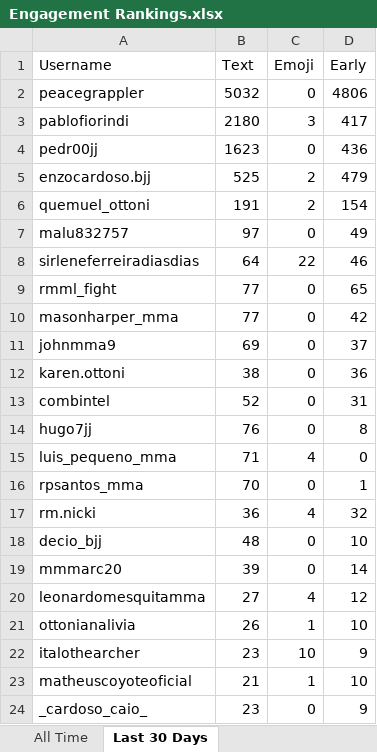
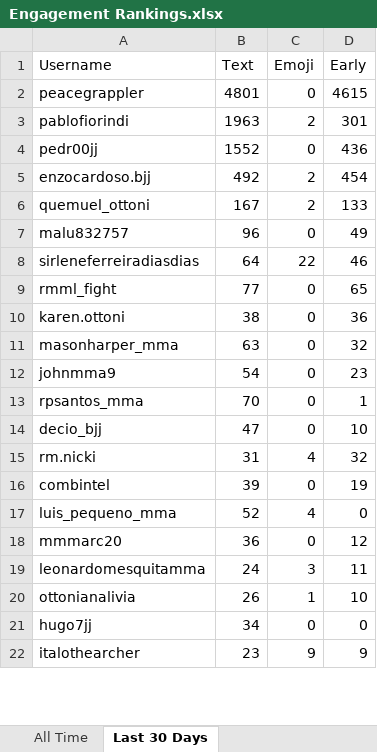
Before and after one commit to paxlucta/peace-grappler, an Excel workbook: Engagement Rankings.xlsx, sheet Last 30 Days, drawn as a sheet; only a part is shown; values as stored, in another font and other column widths than the file's, no borders; removed rows and columns are numbered as before the commit, all else as after; the diff covers the shown part only; the diff names each change by its address in the sheet, - before the commit and + after, or states it on an @@ line.

```diff
--- a/Engagement Rankings.xlsx (sheet Last 30 Days)
+++ b/Engagement Rankings.xlsx (sheet Last 30 Days)
-B2 (Text): 5032
+B2 (Text): 4801
-D2 (Early): 4806
+D2 (Early): 4615
-B3 (Text): 2180
+B3 (Text): 1963
-C3 (Emoji): 3
+C3 (Emoji): 2
-D3 (Early): 417
+D3 (Early): 301
-B4 (Text): 1623
+B4 (Text): 1552
-B5 (Text): 525
+B5 (Text): 492
-D5 (Early): 479
+D5 (Early): 454
-B6 (Text): 191
+B6 (Text): 167
-D6 (Early): 154
+D6 (Early): 133
-B7 (Text): 97
+B7 (Text): 96
-row 10: masonharper_mma | 77 | 0 | 42
-row 11: johnmma9 | 69 | 0 | 37
-row 13: combintel | 52 | 0 | 31
-row 14: hugo7jj | 76 | 0 | 8
-row 15: luis_pequeno_mma | 71 | 4 | 0
+row 11: masonharper_mma | 63 | 0 | 32
+row 12: johnmma9 | 54 | 0 | 23
-row 17: rm.nicki | 36 | 4 | 32
-B14 (Text): 48
+B14 (Text): 47
+row 15: rm.nicki | 31 | 4 | 32
+row 16: combintel | 39 | 0 | 19
+row 17: luis_pequeno_mma | 52 | 4 | 0
-B18 (Text): 39
+B18 (Text): 36
-D18 (Early): 14
+D18 (Early): 12
-B19 (Text): 27
+B19 (Text): 24
-C19 (Emoji): 4
+C19 (Emoji): 3
-D19 (Early): 12
+D19 (Early): 11
+row 21: hugo7jj | 34 | 0 | 0
-C22 (Emoji): 10
+C22 (Emoji): 9
-row 23: matheuscoyoteoficial | 21 | 1 | 10
-row 24: _cardoso_caio_ | 23 | 0 | 9
```
Also changed, not shown: 17 added rows, 19 removed rows and 7 edited cells elsewhere in this sheet, 11 other files.
